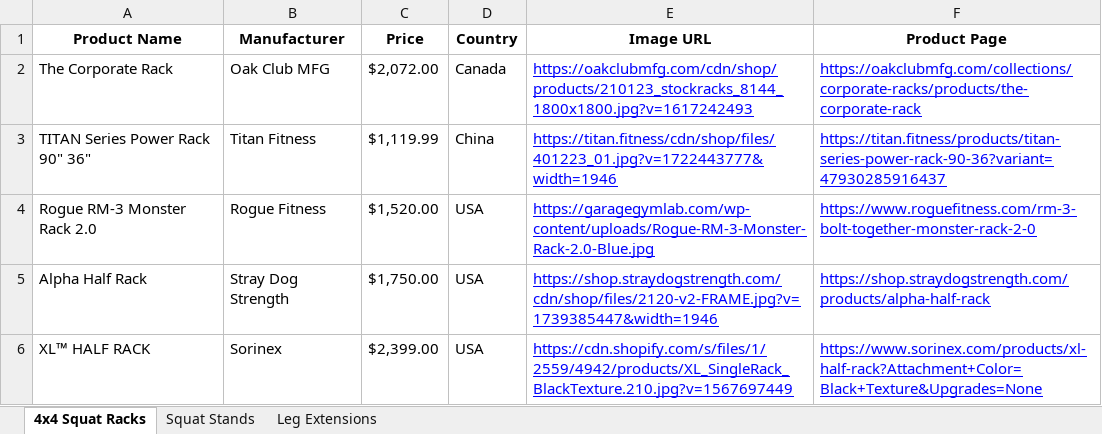
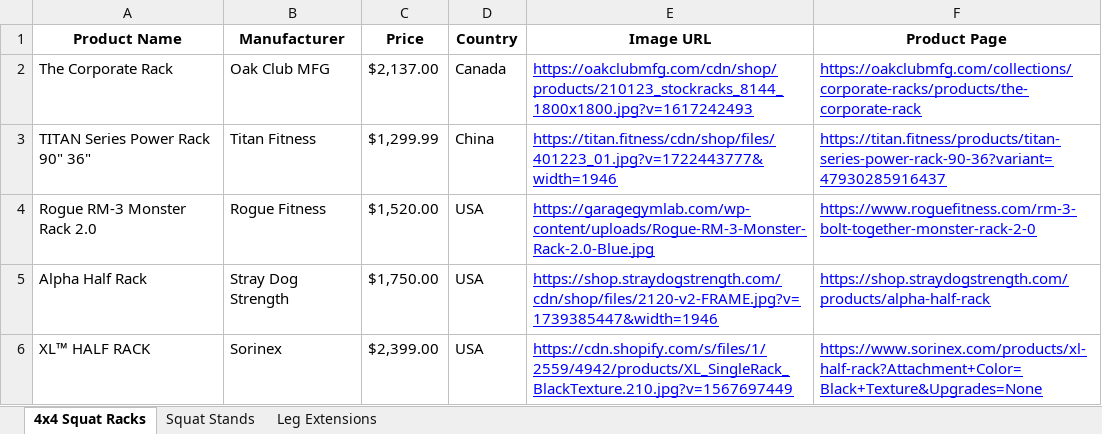
Before and after one commit to eyegiazaryan/gym-equipment-tracker, an Excel workbook: gym_data.xlsx, sheet 4x4 Squat Racks, drawn as a sheet; values as stored, in another font and other column widths than the file's, no borders; the diff names each change by its address in the sheet, - before the commit and + after, or states it on an @@ line.

```diff
--- a/gym_data.xlsx (sheet 4x4 Squat Racks)
+++ b/gym_data.xlsx (sheet 4x4 Squat Racks)
-C2 (Price): $2,072.00
+C2 (Price): $2,137.00
-C3 (Price): $1,119.99
+C3 (Price): $1,299.99
```
Also changed, not shown: sheet Squat Stands, sheet Leg Extensions, 4 other files.
